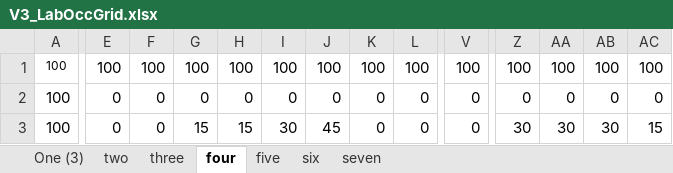
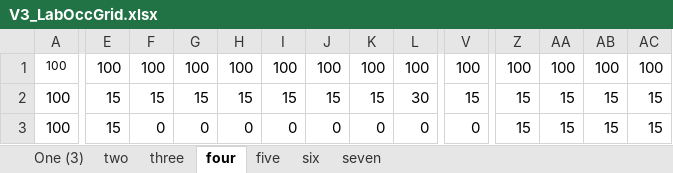
Before and after one commit to mbhemming/autonomous_robotics_SLAM, an Excel workbook: Data - object localization/OccupancyGridExperiments/V3_LabOccGrid.xlsx, sheet four, drawn as a sheet; only a part is shown, gaps mark what is left out; values as stored, in another font and other column widths than the file's, no borders; conditional formats not drawn; the diff covers the shown part only; the diff names each change by its address in the sheet, - before the commit and + after, or states it on an @@ line.

```diff
--- a/Data - object localization/OccupancyGridExperiments/V3_LabOccGrid.xlsx (sheet four)
+++ b/Data - object localization/OccupancyGridExperiments/V3_LabOccGrid.xlsx (sheet four)
-E2:E3: 0
+E2:E3: 15
-F2: 0
+F2: 15
-G2: 0
+G2: 15
-H2: 0
+H2: 15
-I2: 0
+I2: 15
-J2: 0
+J2: 15
-K2: 0
+K2: 15
-L2: 0
+L2: 30
-V2: 0
+V2: 15
-Z2: 0
+Z2: 15
-AA2: 0
+AA2: 15
-AB2: 0
+AB2: 15
-AC2: 0
+AC2: 15
-G3: 15
+G3: 0
-H3: 15
+H3: 0
-I3: 30
+I3: 0
-J3: 45
+J3: 0
-Z3: 30
+Z3: 15
-AA3: 30
+AA3: 15
-AB3: 30
+AB3: 15
```
Also changed, not shown: 4 added rows, 4 removed rows, 1 moved row and 107 edited cells elsewhere in this sheet, sheet two, sheet three, sheet five, sheet seven, sheet six, sheet One (3).
